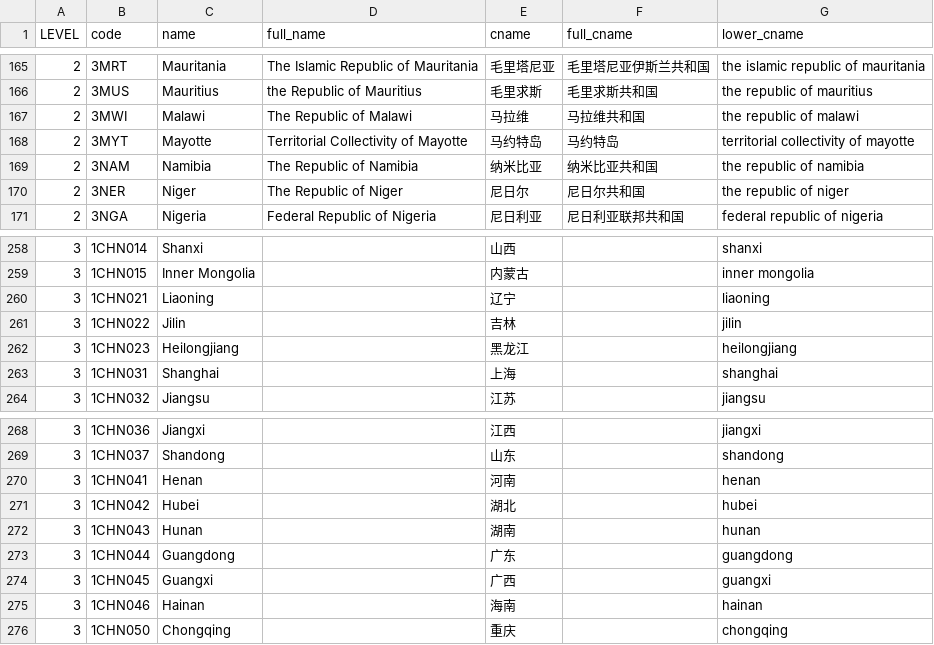
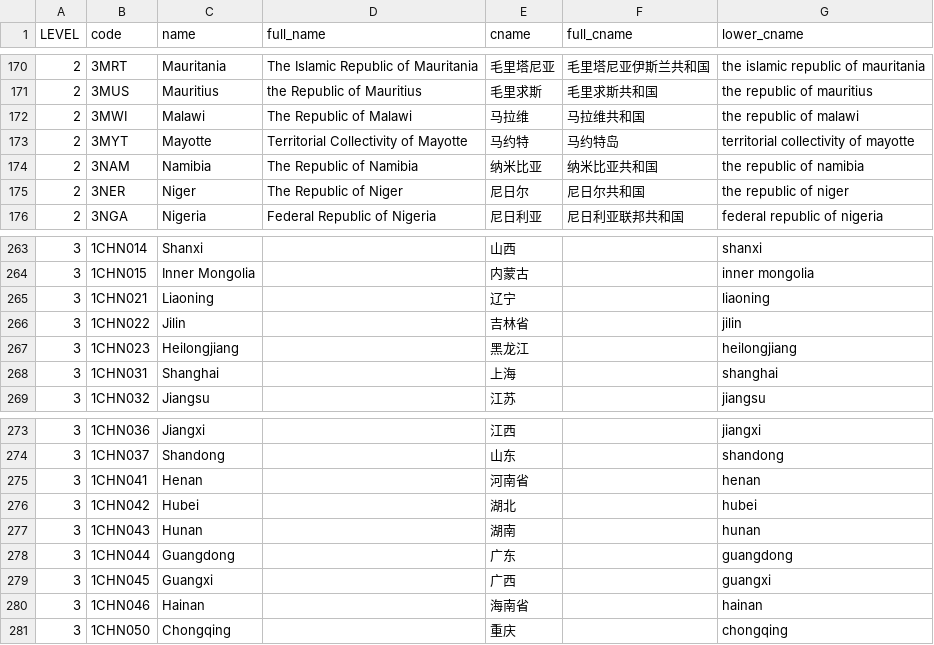
Before and after one commit to guileen/world-area, a CSV file: dist/region.csv, drawn as a sheet; only a part is shown, gaps mark what is left out; the diff covers the shown part only.

```diff
--- a/dist/region.csv
+++ b/dist/region.csv
@@ -167,3 +172,3 @@ LEVEL,code,name,full_name,cname,full_cname,lower_cname
 2,3MWI,Malawi,The Republic of Malawi,马拉维,马拉维共和国,the republic of malawi
-2,3MYT,Mayotte,Territorial Collectivity of Mayotte,马约特岛,马约特岛,territorial collectivity of mayotte
+2,3MYT,Mayotte,Territorial Collectivity of Mayotte,马约特,马约特岛,territorial collectivity of mayotte
 2,3NAM,Namibia,The Republic of Namibia,纳米比亚,纳米比亚共和国,the republic of namibia
@@ -260,3 +265,3 @@ LEVEL,code,name,full_name,cname,full_cname,lower_cname
 3,1CHN021,Liaoning,,辽宁,,liaoning
-3,1CHN022,Jilin,,吉林,,jilin
+3,1CHN022,Jilin,,吉林省,,jilin
 3,1CHN023,Heilongjiang,,黑龙江,,heilongjiang
@@ -269,3 +274,3 @@ LEVEL,code,name,full_name,cname,full_cname,lower_cname
 3,1CHN037,Shandong,,山东,,shandong
-3,1CHN041,Henan,,河南,,henan
+3,1CHN041,Henan,,河南省,,henan
 3,1CHN042,Hubei,,湖北,,hubei
@@ -274,3 +279,3 @@ LEVEL,code,name,full_name,cname,full_cname,lower_cname
 3,1CHN045,Guangxi,,广西,,guangxi
-3,1CHN046,Hainan,,海南,,hainan
+3,1CHN046,Hainan,,海南省,,hainan
 3,1CHN050,Chongqing,,重庆,,chongqing
```
Also changed, not shown: 5 added rows and 4 edited cells elsewhere in this file, 8 other files.
